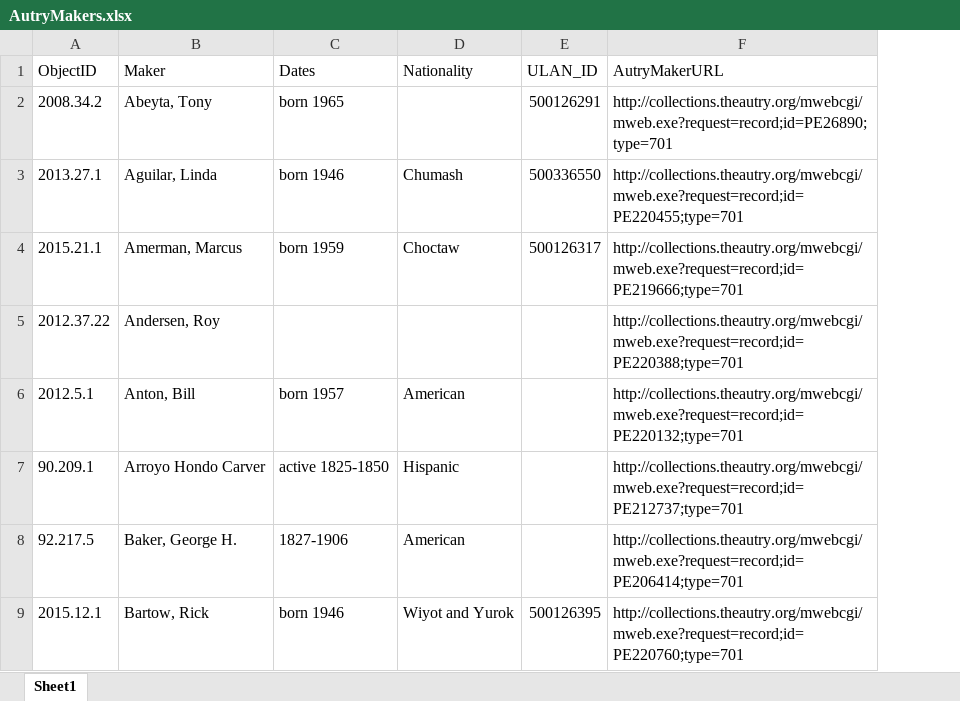
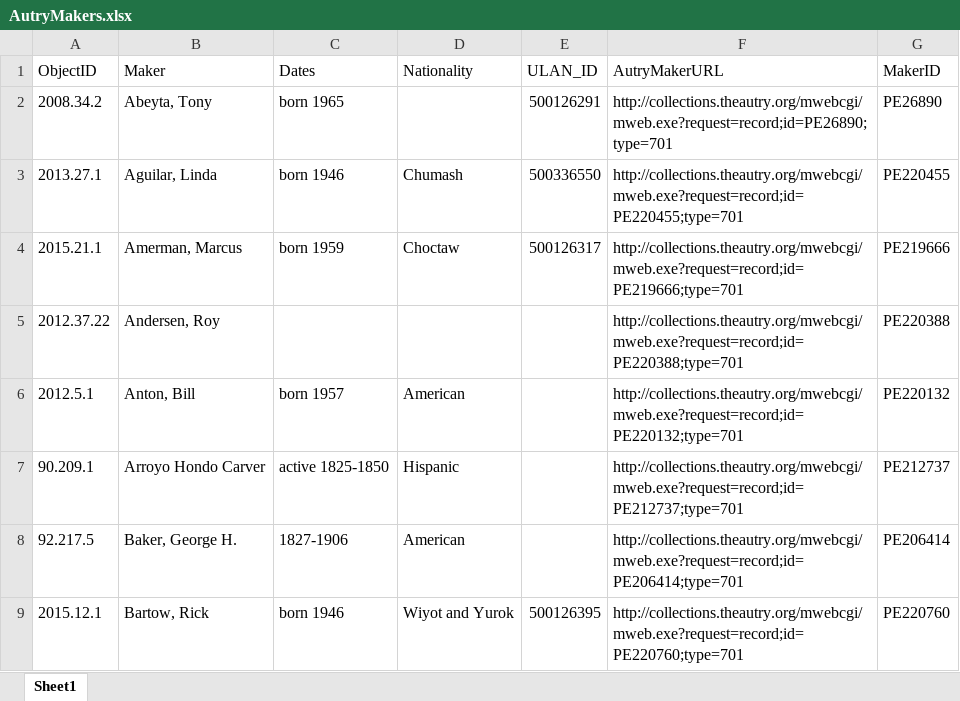
Before and after one commit to american-art/autry, an Excel workbook: AutryMakers.xlsx, sheet Sheet1, drawn as a sheet; only a part is shown; values as stored, in another font and other column widths than the file's, no borders; the diff names each change by its address in the sheet, - before the commit and + after, or states it on an @@ line.

Commit message:
Add files via upload

```diff
--- a/AutryMakers.xlsx (sheet Sheet1)
+++ b/AutryMakers.xlsx (sheet Sheet1)
+column G (MakerID), rows 2-9: PE26890 | PE220455 | PE219666 | PE220388 | PE220132 | PE212737 | PE206414 | PE220760
```
